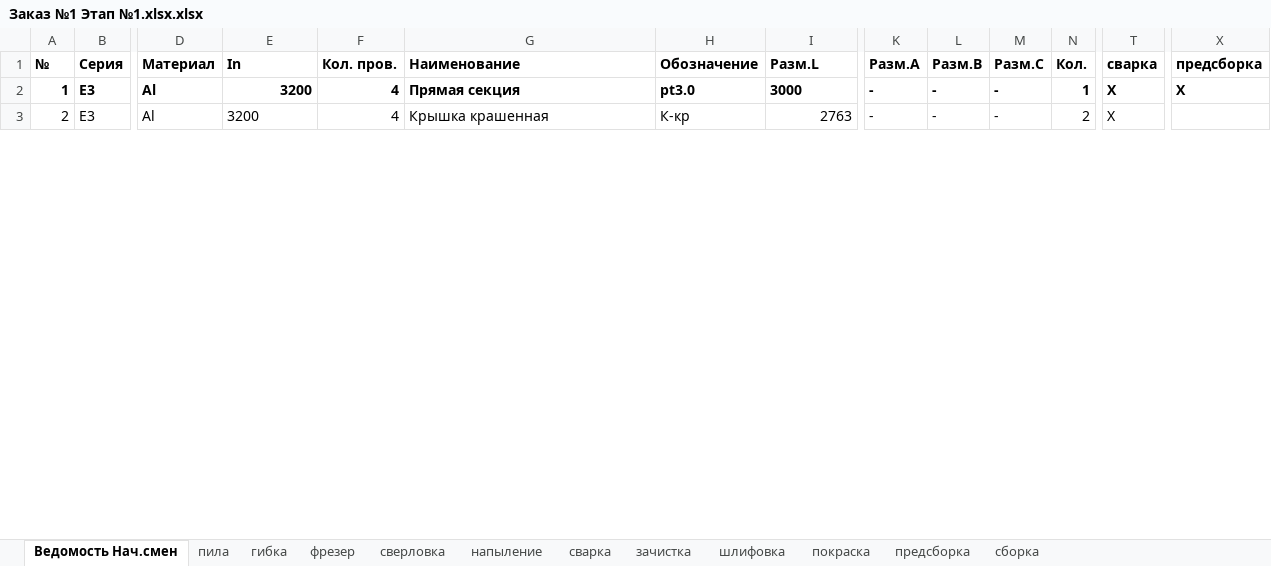
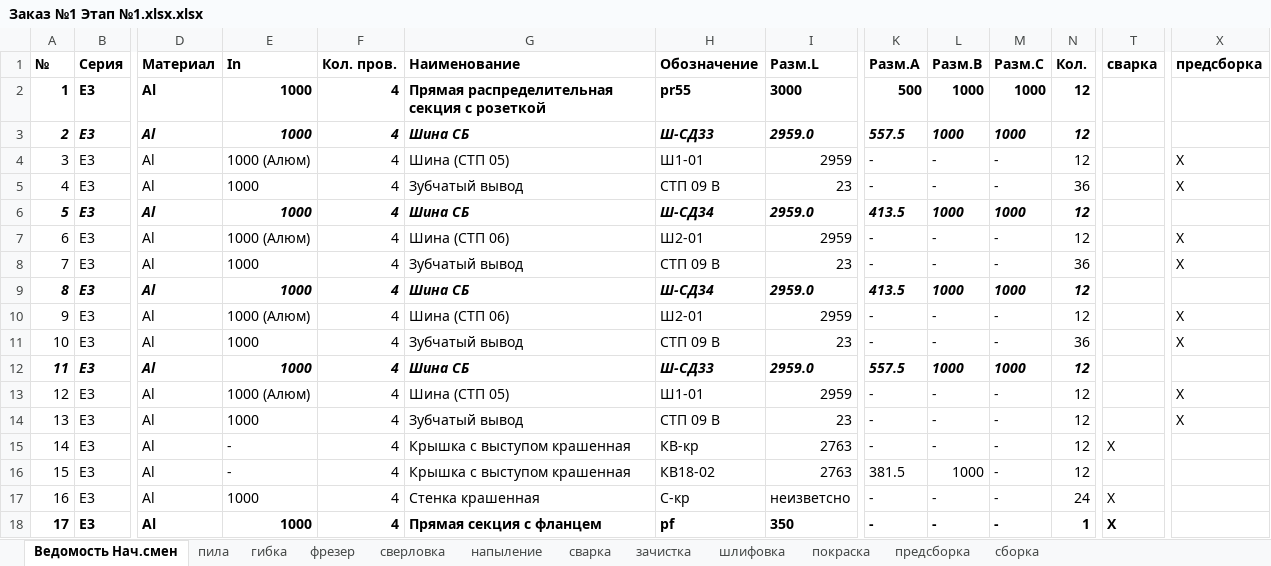
Before and after one commit to sam-aan/materials, an Excel workbook: Заказ №1 Этап №1.xlsx.xlsx, sheet Ведомость Нач.смен, drawn as a sheet; only a part is shown, gaps mark what is left out; values as stored, in another font and other column widths than the file's, no borders; addresses are those after the commit; rows hold the shown columns only; the diff covers the shown part only; the diff names each change by its address in the sheet, - before the commit and + after, or states it on an @@ line.

```diff
--- a/Заказ №1 Этап №1.xlsx.xlsx (sheet Ведомость Нач.смен)
+++ b/Заказ №1 Этап №1.xlsx.xlsx (sheet Ведомость Нач.смен)
-E2 (In): 3200
+E2 (In): 1000
-G2 (Наименование): Прямая секция
+G2 (Наименование): Прямая распределительная секция с розеткой
-H2 (Обозначение): pt3.0
+H2 (Обозначение): pr55
-K2 (Разм.A): -
+K2 (Разм.A): 500
-L2 (Разм.B): -
+L2 (Разм.B): 1000
-M2 (Разм.C): -
+M2 (Разм.C): 1000
-N2 (Кол.): 1
+N2 (Кол.): 12
-T2 (сварка): Х
+T2 (сварка): (empty)
-X2 (предсборка): Х
+X2 (предсборка): (empty)
+row 3: 2 | E3 | Al | 1000 | 4 | Шина СБ | Ш-СД33 | 2959.0 | 557.5 | 1000 | 1000 | 12
+row 4: 3 | E3 | Al | 1000 (Алюм) | 4 | Шина (СТП 05) | Ш1-01 | 2959 | - | - | - | 12 |  | Х
+row 5: 4 | E3 | Al | 1000 | 4 | Зубчатый вывод | СТП 09 В | 23 | - | - | - | 36 |  | Х
+row 6: 5 | E3 | Al | 1000 | 4 | Шина СБ | Ш-СД34 | 2959.0 | 413.5 | 1000 | 1000 | 12
+row 7: 6 | E3 | Al | 1000 (Алюм) | 4 | Шина (СТП 06) | Ш2-01 | 2959 | - | - | - | 12 |  | Х
+row 8: 7 | E3 | Al | 1000 | 4 | Зубчатый вывод | СТП 09 В | 23 | - | - | - | 36 |  | Х
+row 9: 8 | E3 | Al | 1000 | 4 | Шина СБ | Ш-СД34 | 2959.0 | 413.5 | 1000 | 1000 | 12
+row 10: 9 | E3 | Al | 1000 (Алюм) | 4 | Шина (СТП 06) | Ш2-01 | 2959 | - | - | - | 12 |  | Х
+row 11: 10 | E3 | Al | 1000 | 4 | Зубчатый вывод | СТП 09 В | 23 | - | - | - | 36 |  | Х
+row 12: 11 | E3 | Al | 1000 | 4 | Шина СБ | Ш-СД33 | 2959.0 | 557.5 | 1000 | 1000 | 12
+row 13: 12 | E3 | Al | 1000 (Алюм) | 4 | Шина (СТП 05) | Ш1-01 | 2959 | - | - | - | 12 |  | Х
+row 14: 13 | E3 | Al | 1000 | 4 | Зубчатый вывод | СТП 09 В | 23 | - | - | - | 12 |  | Х
@@ column A (№) renumbered between rows 15 and 24 @@
-E15 (In): 3200
+E15 (In): -
-G15 (Наименование): Крышка крашенная
+G15 (Наименование): Крышка с выступом крашенная
-H15 (Обозначение): К-кр
+H15 (Обозначение): КВ-кр
-N15 (Кол.): 2
+N15 (Кол.): 12
+row 16: 15 | E3 | Al | - | 4 | Крышка с выступом крашенная | КВ18-02 | 2763 | 381.5 | 1000 | - | 12
+row 17: 16 | E3 | Al | 1000 | 4 | Стенка крашенная | С-кр | неизветсно | - | - | - | 24 | Х
+row 18: 17 | E3 | Al | 1000 | 4 | Прямая секция с фланцем | pf | 350 | - | - | - | 1 | Х
```
Also changed, not shown: 1 added row and 28 edited cells elsewhere in this sheet, sheet пила, sheet сварка, sheet предсборка, sheet напыление, sheet зачистка, sheet покраска, 5 more sheets, Контрольная ведомость Заказ №1.xlsx.xlsx, 15 other files.
